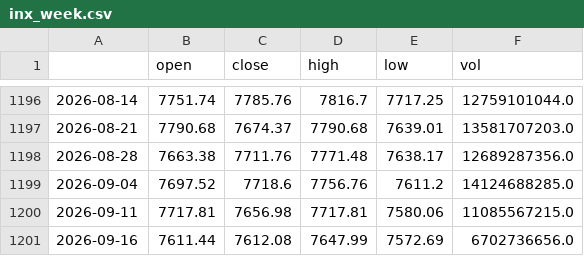
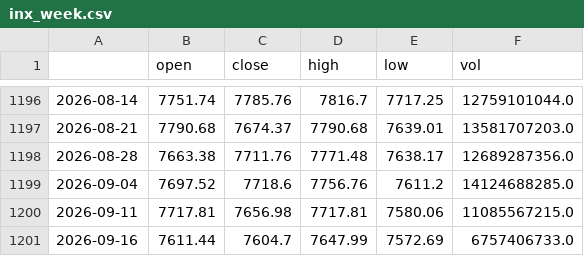
Before and after one commit to 1278943518/ndx-bubble-daily, a CSV file: bubble_data/inx_week.csv, drawn as a sheet; only a part is shown, gaps mark what is left out.

```diff
--- a/bubble_data/inx_week.csv
+++ b/bubble_data/inx_week.csv
@@ -1200,2 +1200,2 @@
 2026-09-11,7717.81,7656.98,7717.81,7580.06,11085567215.0
-2026-09-16,7611.44,7612.08,7647.99,7572.69,6702736656.0
+2026-09-16,7611.44,7604.7,7647.99,7572.69,6757406733.0
```
Also changed, not shown: bubble_data/fng_daily.csv, bubble_data/inx_month.csv, 8 other files.
